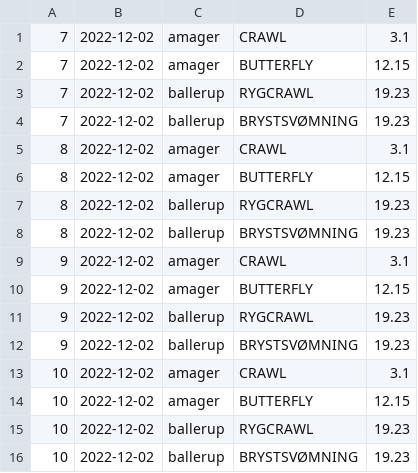
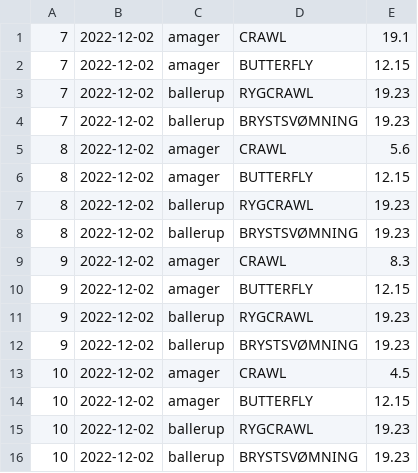
Before and after one commit to hknocal/DELFINEN, a CSV file: src/performanceList.csv, drawn as a sheet.

```diff
--- a/src/performanceList.csv
+++ b/src/performanceList.csv
@@ -1,2 +1,2 @@
-7,2022-12-02,amager,CRAWL,3.1
+7,2022-12-02,amager,CRAWL,19.1
 7,2022-12-02,amager,BUTTERFLY,12.15
@@ -4,3 +4,3 @@
 7,2022-12-02,ballerup,BRYSTSVØMNING,19.23
-8,2022-12-02,amager,CRAWL,3.1
+8,2022-12-02,amager,CRAWL,5.6
 8,2022-12-02,amager,BUTTERFLY,12.15
@@ -8,3 +8,3 @@
 8,2022-12-02,ballerup,BRYSTSVØMNING,19.23
-9,2022-12-02,amager,CRAWL,3.1
+9,2022-12-02,amager,CRAWL,8.3
 9,2022-12-02,amager,BUTTERFLY,12.15
@@ -12,3 +12,3 @@
 9,2022-12-02,ballerup,BRYSTSVØMNING,19.23
-10,2022-12-02,amager,CRAWL,3.1
+10,2022-12-02,amager,CRAWL,4.5
 10,2022-12-02,amager,BUTTERFLY,12.15
```
Also changed, not shown: 5 other files.
